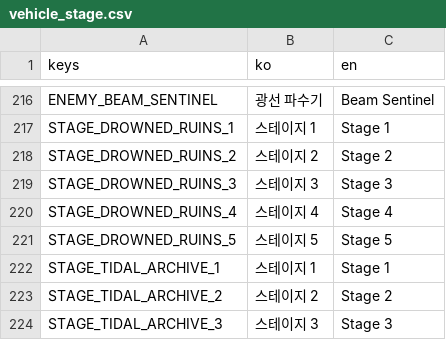
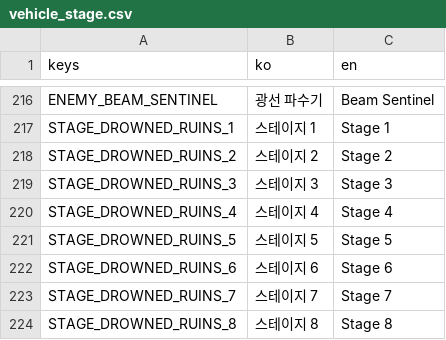
Before and after one commit to simpleusername96/cardborne-platformer, a CSV file: localization/vehicle_stage.csv, drawn as a sheet; only a part is shown, gaps mark what is left out; the shorter side is filled out with more unchanged rows; the diff covers the shown part only; the diff names each change by its address in the sheet, - before the commit and + after, or states it on an @@ line.

Commit message:
Ship paired ten-stage campaign

```diff
--- a/localization/vehicle_stage.csv
+++ b/localization/vehicle_stage.csv
+row 222: STAGE_DROWNED_RUINS_6 | 스테이지 6 | Stage 6
+row 223: STAGE_DROWNED_RUINS_7 | 스테이지 7 | Stage 7
+row 224: STAGE_DROWNED_RUINS_8 | 스테이지 8 | Stage 8
```
Also changed, not shown: 12 added rows and 8 edited cells elsewhere in this file, 54 other files.
